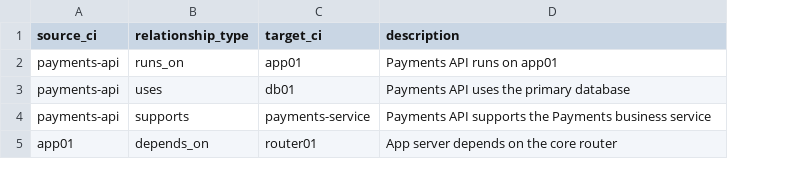
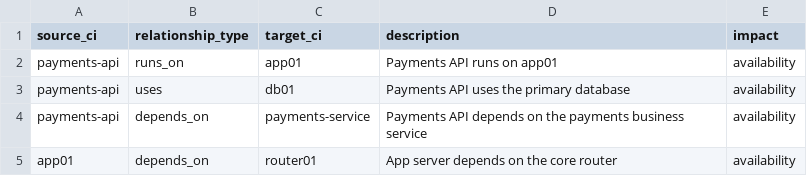
Before and after one commit to RogerBergling/cmdb-lite, a CSV file: examples/relationships.csv, drawn as a sheet; the diff names each change by its address in the sheet, - before the commit and + after, or states it on an @@ line.

Commit message:
Add dependency impact classes and service modeling
- Migrate to schema v4 with per-relationship impact classes
- Add per-type impact defaults and management/monitoring/provider types
- Seed a Service CI type for DNS, SMTP, NTP, and similar functions
- Add impact selection, inline editing, and Dependency Map filtering
- Include impact in CSV/JSON export, import, and draw.io labels
- Document vCenter, DNS, redundancy, and upgrade behavior
- Bump the package version to 0.6.0

```diff
--- a/examples/relationships.csv
+++ b/examples/relationships.csv
+column E (impact), rows 2-5: all availability
-B4 (relationship_type): supports
+B4 (relationship_type): depends_on
-D4 (description): Payments API supports the Payments business service
+D4 (description): Payments API depends on the payments business service
```
Also changed, not shown: 31 other files.
